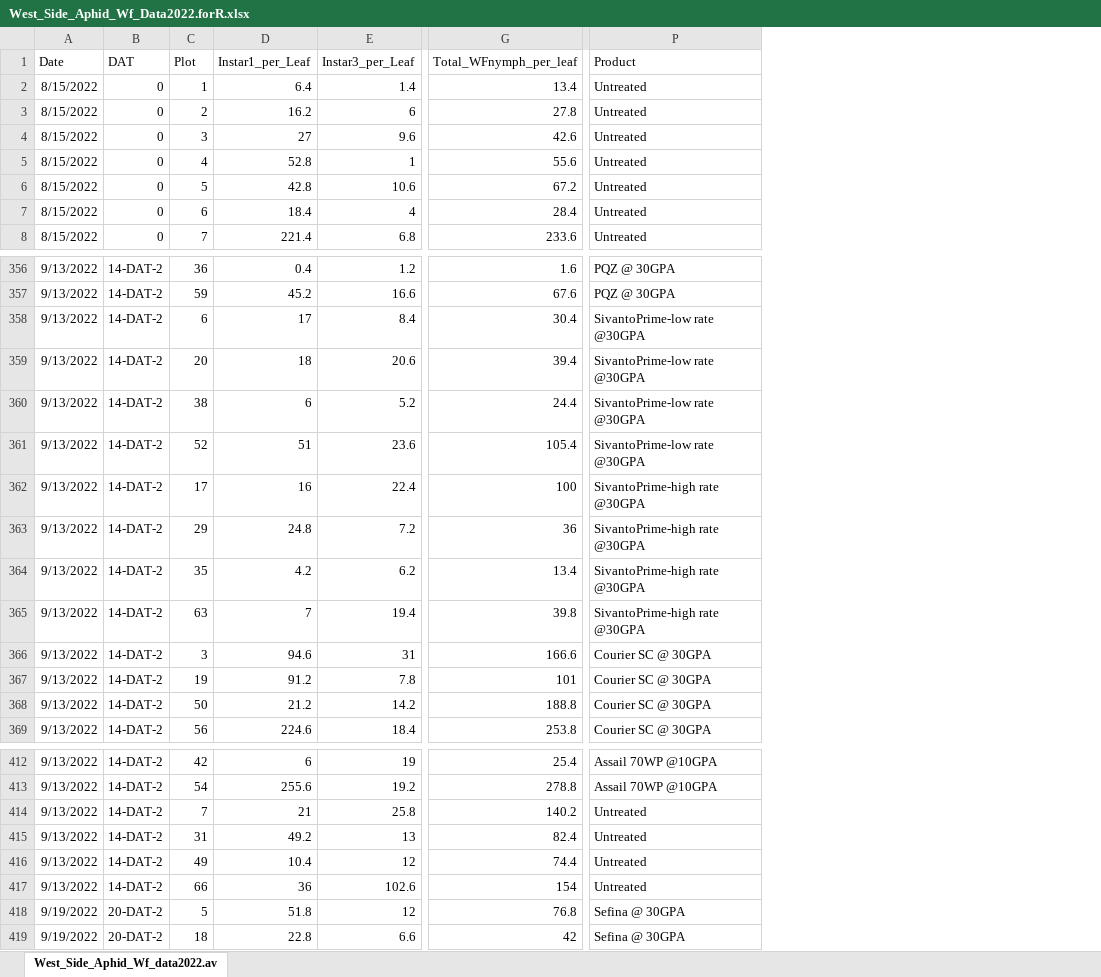
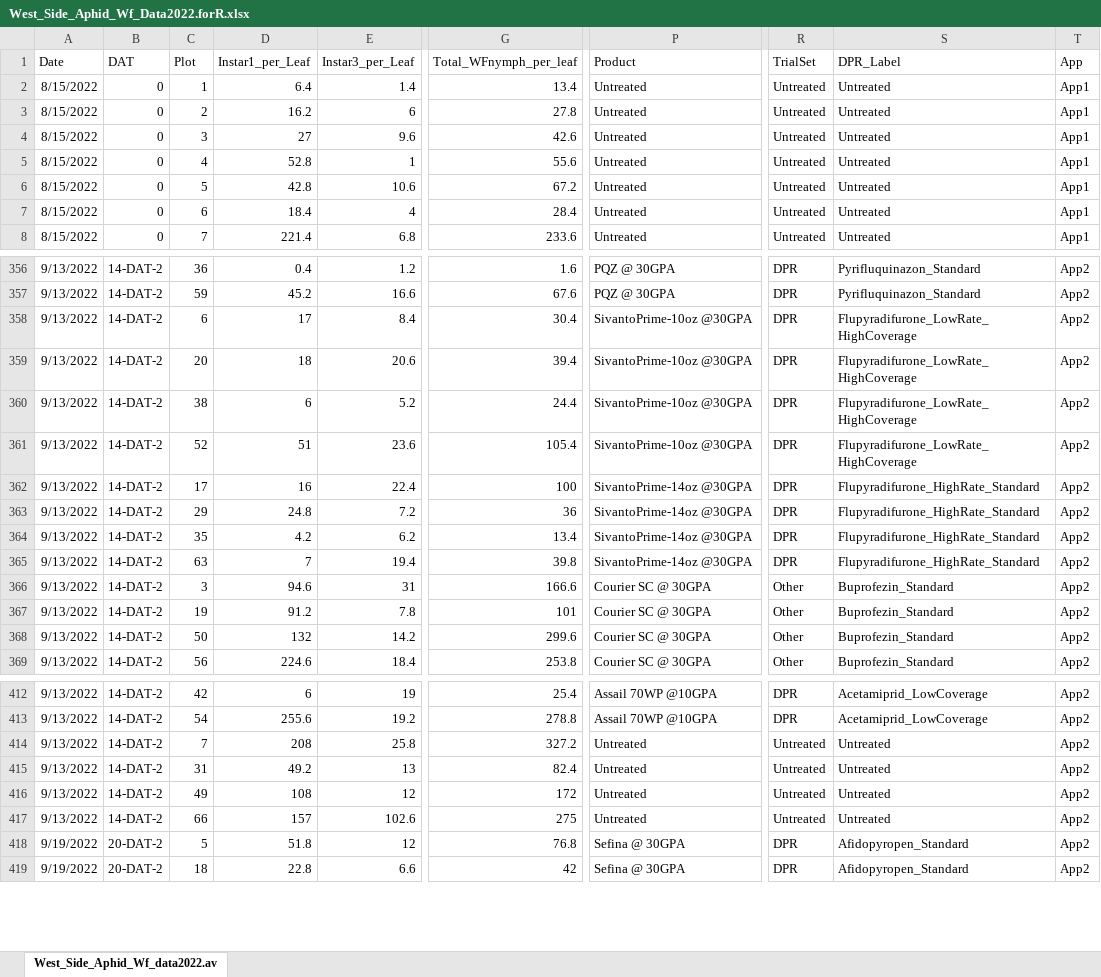
Before and after one commit to BuddhiAchhami/westside_aphid_wf2022, an Excel workbook: West_Side_Aphid_Wf_Data2022.forR.xlsx, sheet West_Side_Aphid_Wf_data2022.av, drawn as a sheet; only a part is shown, gaps mark what is left out; values as stored, in another font and other column widths than the file's, no borders; the diff covers the shown part only; the diff names each change by its address in the sheet, - before the commit and + after, or states it on an @@ line.

Commit message:
adding trial set column

```diff
--- a/West_Side_Aphid_Wf_Data2022.forR.xlsx (sheet West_Side_Aphid_Wf_data2022.av)
+++ b/West_Side_Aphid_Wf_Data2022.forR.xlsx (sheet West_Side_Aphid_Wf_data2022.av)
+column R (TrialSet), rows 2-8: all Untreated; rows 356-369: DPR | DPR | DPR | DPR | DPR | DPR | DPR | DPR | DPR | DPR | Other | Other | Other | Other; rows 412-419: DPR | DPR | Untreated | Untreated | Untreated | Untreated | DPR | DPR
+column S (DPR_Label), rows 2-8: all Untreated; rows 356-369: Pyrifluquinazon_Standard | Pyrifluquinazon_Standard | Flupyradifurone_LowRate_HighCoverage | Flupyradifurone_LowRate_HighCoverage | Flupyradifurone_LowRate_HighCoverage | Flupyradifurone_LowRate_HighCoverage | Flupyradifurone_HighRate_Standard | Flupyradifurone_HighRate_Standard | Flupyradifurone_HighRate_Standard | Flupyradifurone_HighRate_Standard | Buprofezin_Standard | Buprofezin_Standard | Buprofezin_Standard | Buprofezin_Standard; rows 412-419: Acetamiprid_LowCoverage | Acetamiprid_LowCoverage | Untreated | Untreated | Untreated | Untreated | Afidopyropen_Standard | Afidopyropen_Standard
+column T (App), rows 2-8: all App1; rows 356-369: all App2; rows 412-419: all App2
-P358:P361 (Product): SivantoPrime-low rate @30GPA
+P358:P361 (Product): SivantoPrime-10oz @30GPA
-P362:P365 (Product): SivantoPrime-high rate @30GPA
+P362:P365 (Product): SivantoPrime-14oz @30GPA
-D368 (Instar1_per_Leaf): 21.2
+D368 (Instar1_per_Leaf): 132
-G368 (Total_WFnymph_per_leaf): 188.8
+G368 (Total_WFnymph_per_leaf): 299.6
-D414 (Instar1_per_Leaf): 21
+D414 (Instar1_per_Leaf): 208
-G414 (Total_WFnymph_per_leaf): 140.2
+G414 (Total_WFnymph_per_leaf): 327.2
-D416 (Instar1_per_Leaf): 10.4
+D416 (Instar1_per_Leaf): 108
-G416 (Total_WFnymph_per_leaf): 74.4
+G416 (Total_WFnymph_per_leaf): 172
-D417 (Instar1_per_Leaf): 36
+D417 (Instar1_per_Leaf): 157
-G417 (Total_WFnymph_per_leaf): 154
+G417 (Total_WFnymph_per_leaf): 275
```
Also changed, not shown: 109 edited cells elsewhere in this sheet, 9 other files.
